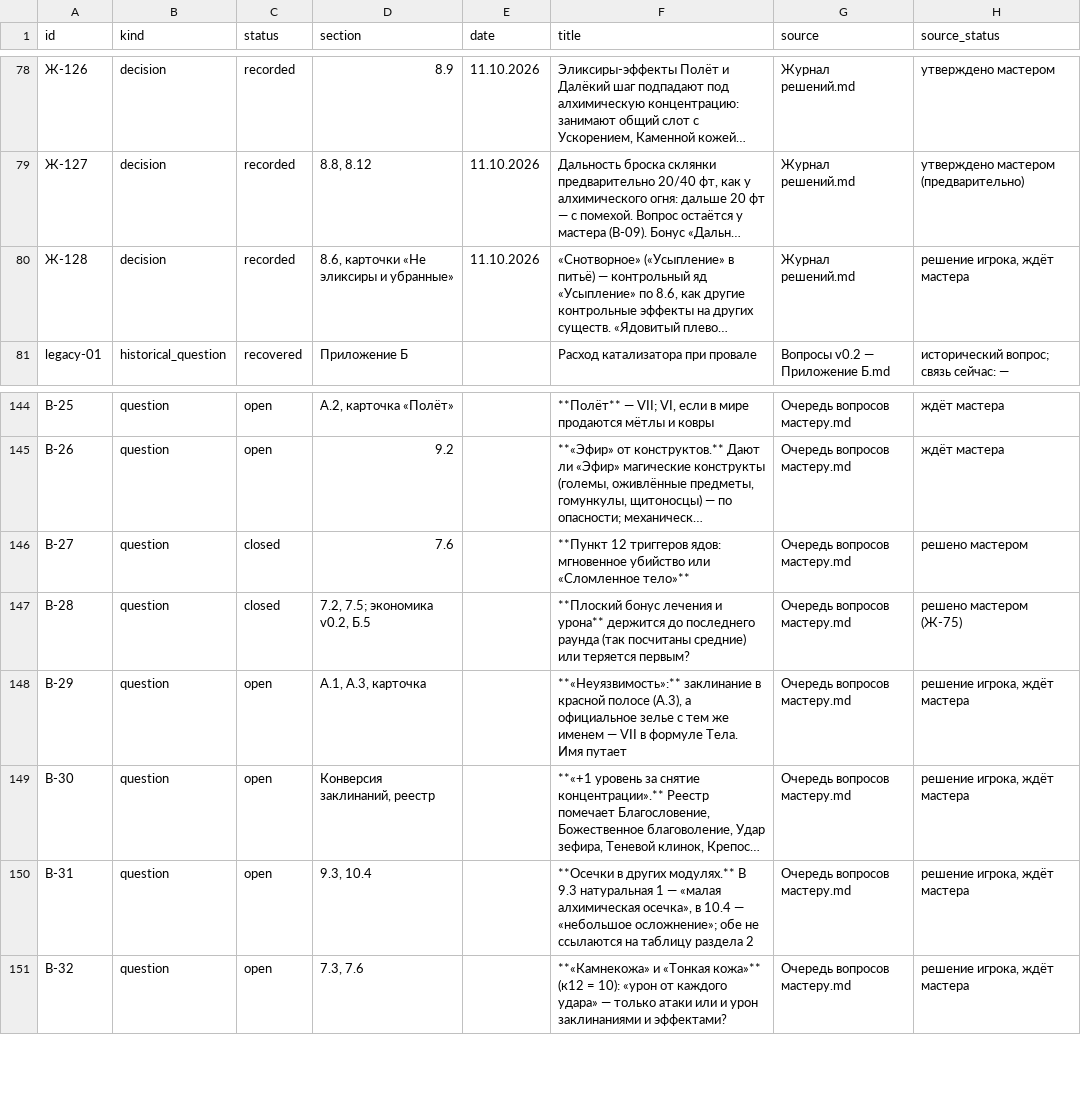
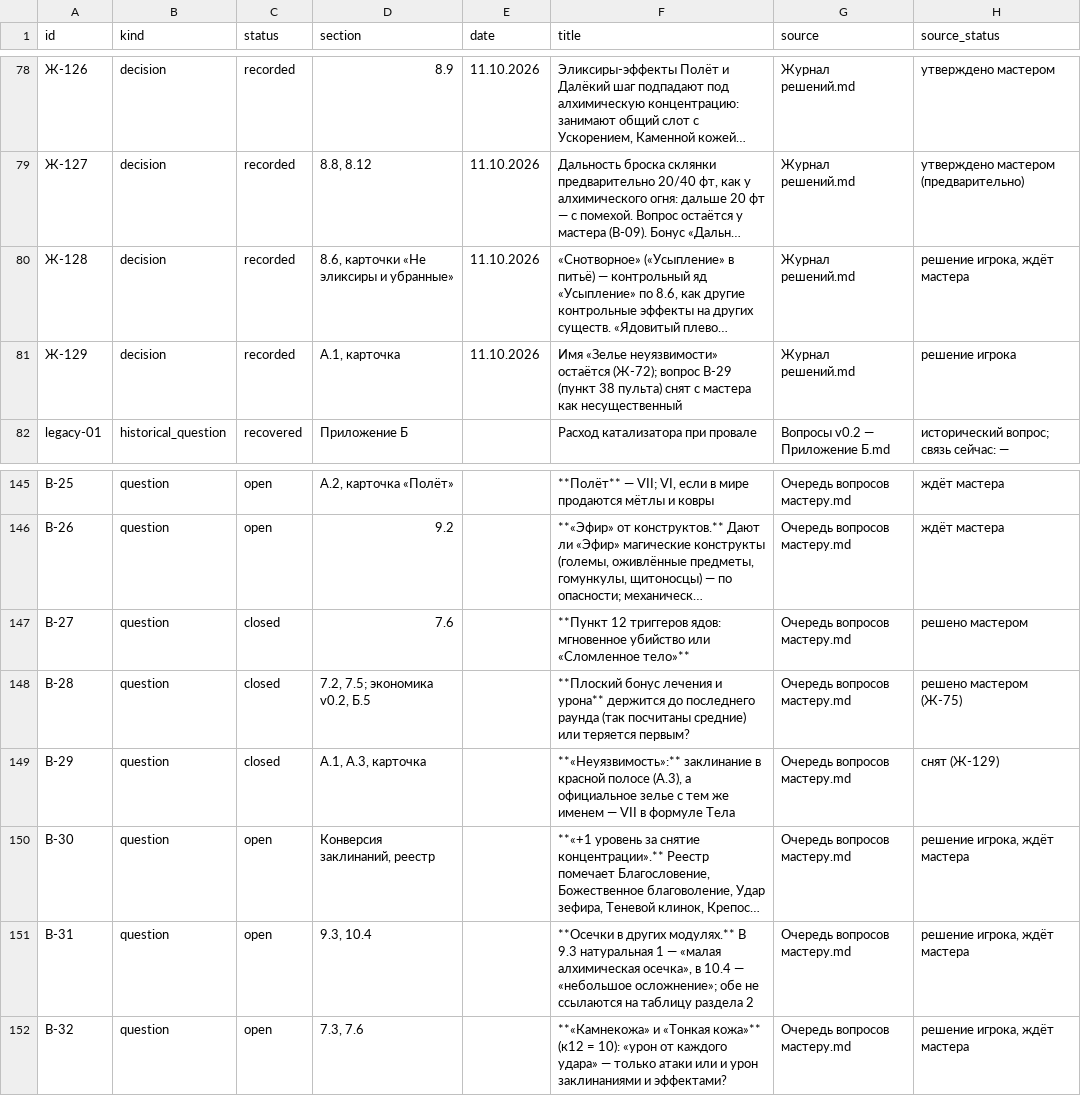
Before and after one commit to harana3737-dot/Alcemy, a CSV file: questions.csv, drawn as a sheet; only a part is shown, gaps mark what is left out; long unchanged cells end in …; addresses are those after the commit; the diff names each change by its address in the sheet, - before the commit and + after, or states it on an @@ line.

```diff
--- a/questions.csv
+++ b/questions.csv
+row 81: Ж-129 | decision | recorded | А.1, карточка | 11.10.2026 | Имя «Зелье неуязвимости» остаётся (Ж-72); вопрос В-29 (пункт 38 пульта) снят с мастера как несущественный | Журнал решений.md | решение игрока
-C149 (status): open
+C149 (status): closed
-F149 (title): …в формуле Тела. Имя путает
+F149 (title): …в формуле Тела
-H149 (source_status): решение игрока, ждёт мастера
+H149 (source_status): снят (Ж-129)
```
Also changed, not shown: 13 other files.
